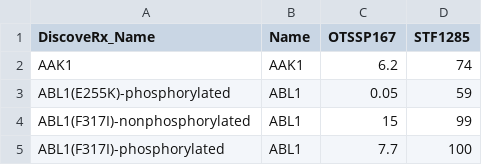
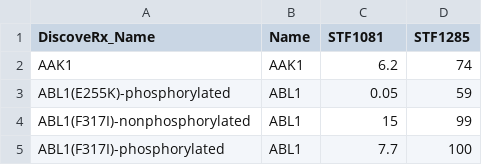
Before and after one commit to bentyeh/anneslab, a CSV file: data/Annes100.csv, drawn as a sheet; only a part is shown.

Commit message:
Updated drug name; compound referred to as 'STF-1081'

```diff
--- a/data/Annes100.csv
+++ b/data/Annes100.csv
@@ -1,2 +1,2 @@
-DiscoveRx_Name,Name,OTSSP167,STF1285
+DiscoveRx_Name,Name,STF1081,STF1285
 AAK1,AAK1,6.2,74
```
Also changed, not shown: data/Annes500.csv, data/Huang.csv, 8 other files.
